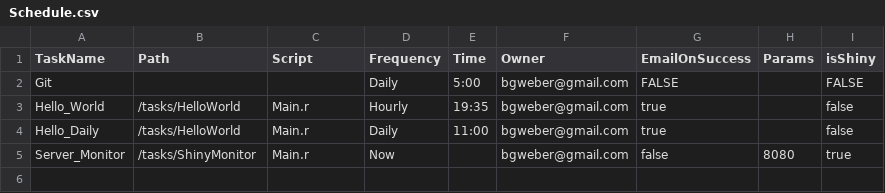
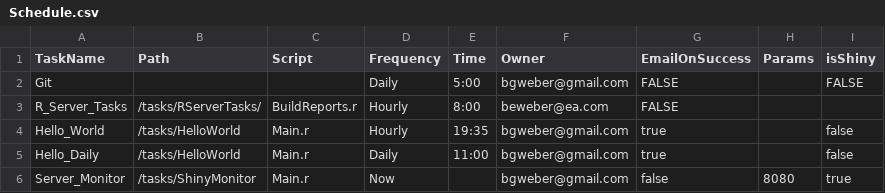
Before and after one commit to bgweber/RServer, a CSV file: tasks/Schedule.csv, drawn as a sheet; the diff names each change by its address in the sheet, - before the commit and + after, or states it on an @@ line.

Commit message:
Update Schedule.csv

```diff
--- a/tasks/Schedule.csv
+++ b/tasks/Schedule.csv
+row 3: R_Server_Tasks | /tasks/RServerTasks/ | BuildReports.r | Hourly | 8:00 | beweber@ea.com | FALSE
```
